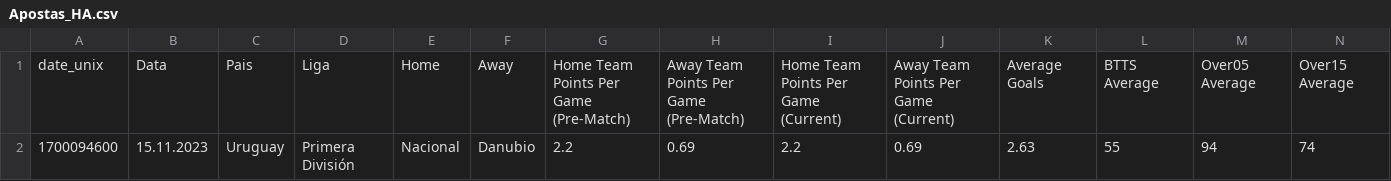
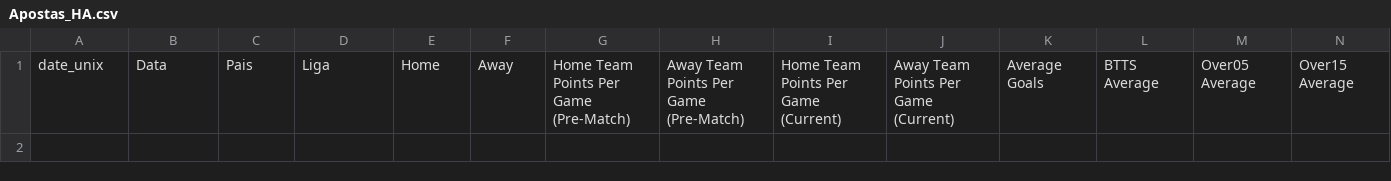
Before and after one commit to scooby75/bdfootball, a CSV file: Apostas_HA.csv, drawn as a sheet; only a part is shown; rows hold the shown columns only; the diff names each change by its address in the sheet, - before the commit and + after, or states it on an @@ line.

```diff
--- a/Apostas_HA.csv
+++ b/Apostas_HA.csv
-row 2: 1700094600 | 15.11.2023 | Uruguay | Primera División | Nacional | Danubio | 2.2 | 0.69 | 2.2 | 0.69 | 2.63 | 55 | 94 | 74
```
Also changed, not shown: Predict.csv, lay_02_ft_geral.csv, 3 other files.
